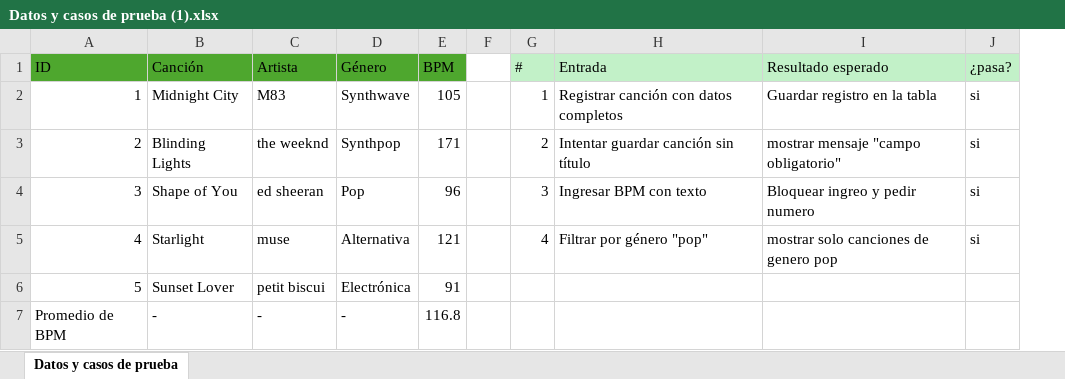
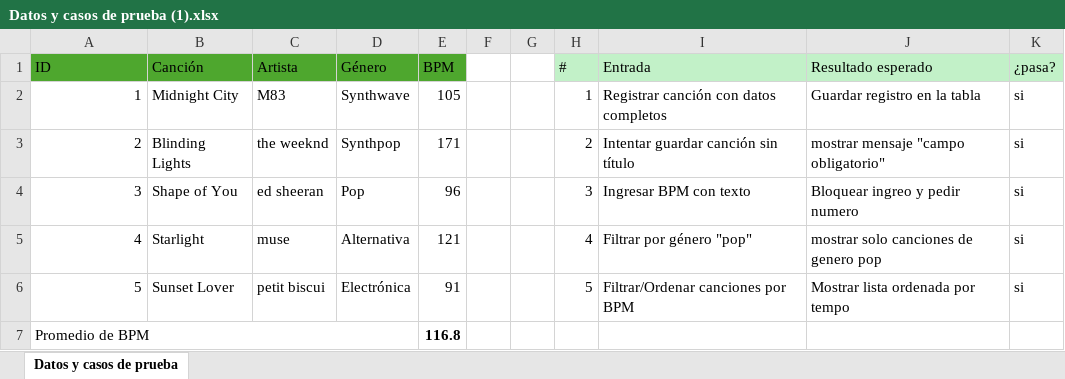
Before and after one commit to Goouda/Bonkii_proyecto, an Excel workbook: Datos y casos de prueba (1).xlsx, sheet Datos y casos de prueba, drawn as a sheet; values as stored, in another font and other column widths than the file's, no borders; addresses are those after the commit; the diff names each change by its address in the sheet, - before the commit and + after, or states it on an @@ line.

Commit message:
Add files via upload

```diff
--- a/Datos y casos de prueba (1).xlsx (sheet Datos y casos de prueba)
+++ b/Datos y casos de prueba (1).xlsx (sheet Datos y casos de prueba)
+column G, empty
-H6 (#): (empty)
+H6 (#): 5
-I6 (Entrada): (empty)
+I6 (Entrada): Filtrar/Ordenar canciones por BPM
-J6 (Resultado esperado): (empty)
+J6 (Resultado esperado): Mostrar lista ordenada por tempo
-K6 (¿pasa?): (empty)
+K6 (¿pasa?): si
+A7:D7 merged
-B7 (Canción): -
+B7 (Canción): (empty)
-C7 (Artista): -
+C7 (Artista): (empty)
-D7 (Género): -
+D7 (Género): (empty)
-E7 bold: off
+E7 bold: on
```
